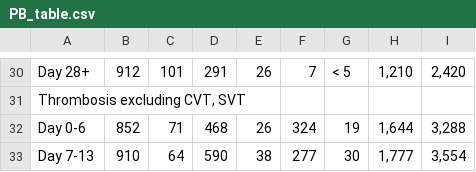
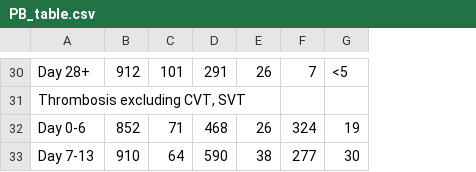
Before and after one commit to EAVE-II/Covid-vaccine-safety-MA, a CSV file: output/PB_table.csv, drawn as a sheet; only a part is shown, gaps mark what is left out; the diff covers the shown part only; the diff names each change by its address in the sheet, - before the commit and + after, or states it on an @@ line.

```diff
--- a/output/PB_table.csv
+++ b/output/PB_table.csv
-column H, rows 30-33: 1,210 |  | 1,644 | 1,777
-column I, rows 30-33: 2,420 |  | 3,288 | 3,554
-G30: < 5
+G30: <5
```
Also changed, not shown: 38 edited cells elsewhere in this file, output/AZ_table.csv, 9 other files.
